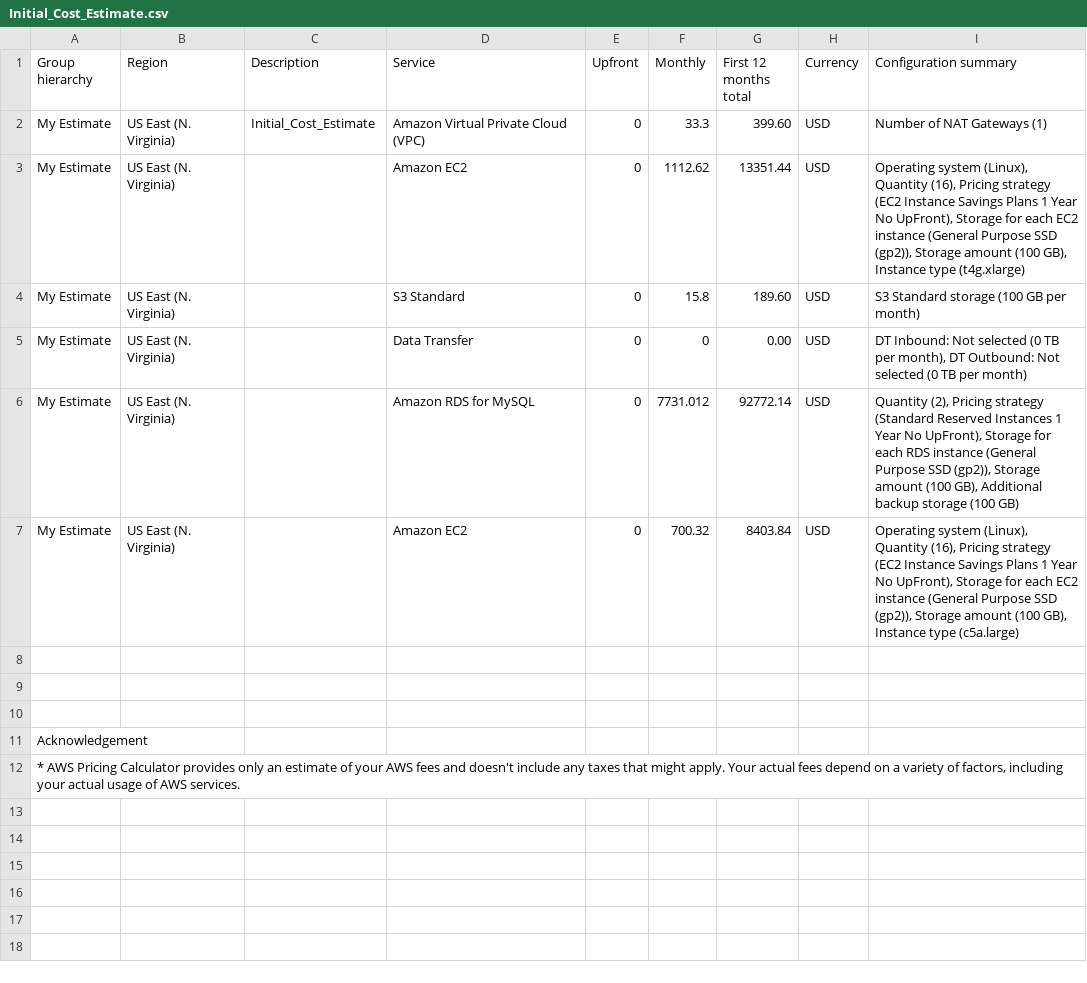
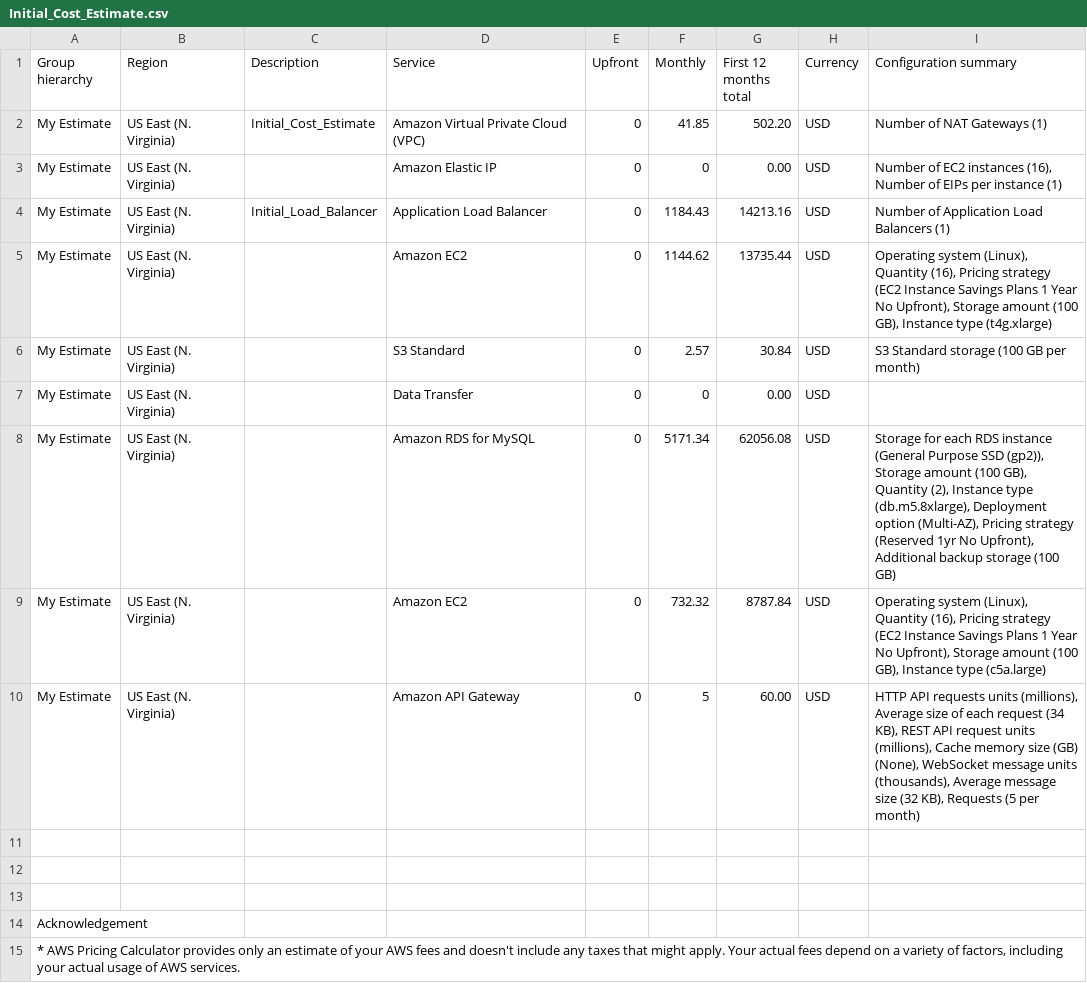
Before and after one commit to jpaek/cand-c2-project, a CSV file: Initial_Cost_Estimate.csv, drawn as a sheet.

```diff
--- a/Initial_Cost_Estimate.csv
+++ b/Initial_Cost_Estimate.csv
@@ -1,8 +1,11 @@
 Group hierarchy,Region,Description,Service,Upfront,Monthly,First 12 months total,Currency,Configuration summary
-My Estimate,US East (N. Virginia),Initial_Cost_Estimate,Amazon Virtual Private Cloud (VPC),0,33.3,399.60,USD,Number of NAT Gateways (1)
-My Estimate,US East (N. Virginia),,Amazon EC2,0,1112.62,13351.44,USD,"Operating system (Linux), Quantity (16), Pricing strategy (EC2 Instance Savings Plans 1 Year No UpFront), Storage for each EC2 instance (General Purpose SSD (gp2)), Storage amount (100 GB), Instance type (t4g.xlarge)"
-My Estimate,US East (N. Virginia),,S3 Standard,0,15.8,189.60,USD,S3 Standard storage (100 GB per month)
-My Estimate,US East (N. Virginia),,Data Transfer,0,0,0.00,USD,"DT Inbound: Not selected (0 TB per month), DT Outbound: Not selected (0 TB per month)"
-My Estimate,US East (N. Virginia),,Amazon RDS for MySQL,0,7731.012,92772.14,USD,"Quantity (2), Pricing strategy (Standard Reserved Instances 1 Year No UpFront), Storage for each RDS instance (General Purpose SSD (gp2)), Storage amount (100 GB), Additional backup storage (100 GB)"
-My Estimate,US East (N. Virginia),,Amazon EC2,0,700.32,8403.84,USD,"Operating system (Linux), Quantity (16), Pricing strategy (EC2 Instance Savings Plans 1 Year No UpFront), Storage for each EC2 instance (General Purpose SSD (gp2)), Storage amount (100 GB), Instance type (c5a.large)"
+My Estimate,US East (N. Virginia),Initial_Cost_Estimate,Amazon Virtual Private Cloud (VPC),0,41.85,502.20,USD,Number of NAT Gateways (1)
+My Estimate,US East (N. Virginia),,Amazon Elastic IP,0,0,0.00,USD,"Number of EC2 instances (16), Number of EIPs per instance (1)"
+My Estimate,US East (N. Virginia),Initial_Load_Balancer,Application Load Balancer,0,1184.43,14213.16,USD,Number of Application Load Balancers (1)
+My Estimate,US East (N. Virginia),,Amazon EC2,0,1144.62,13735.44,USD,"Operating system (Linux), Quantity (16), Pricing strategy (EC2 Instance Savings Plans 1 Year No Upfront), Storage amount (100 GB), Instance type (t4g.xlarge)"
+My Estimate,US East (N. Virginia),,S3 Standard,0,2.57,30.84,USD,S3 Standard storage (100 GB per month)
+My Estimate,US East (N. Virginia),,Data Transfer,0,0,0.00,USD,
+My Estimate,US East (N. Virginia),,Amazon RDS for MySQL,0,5171.34,62056.08,USD,"Storage for each RDS instance (General Purpose SSD (gp2)), Storage amount (100 GB), Quantity (2), Instance type (db.m5.8xlarge), Deployment option (Multi-AZ), Pricing strategy (Reserved 1yr No Upfront), Additional backup storage (100 GB)"
+My Estimate,US East (N. Virginia),,Amazon EC2,0,732.32,8787.84,USD,"Operating system (Linux), Quantity (16), Pricing strategy (EC2 Instance Savings Plans 1 Year No Upfront), Storage amount (100 GB), Instance type (c5a.large)"
+My Estimate,US East (N. Virginia),,Amazon API Gateway,0,5,60.00,USD,"HTTP API requests units (millions), Average size of each request (34 KB), REST API request units (millions), Cache memory size (GB) (None), WebSocket message units (thousands), Average message size (32 KB), Requests (5 per month)"
 
```
Also changed, not shown: Increased_Cost Estimate.csv, Reduced_Cost_Estimate.csv, 3 other files.
